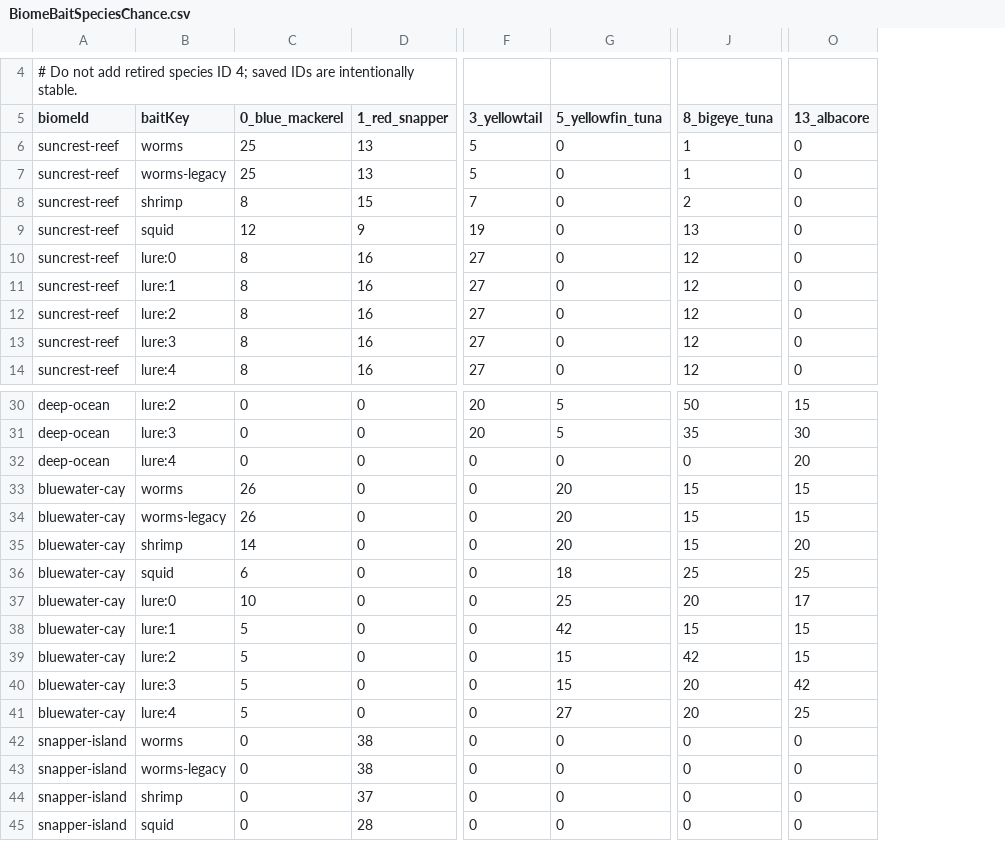
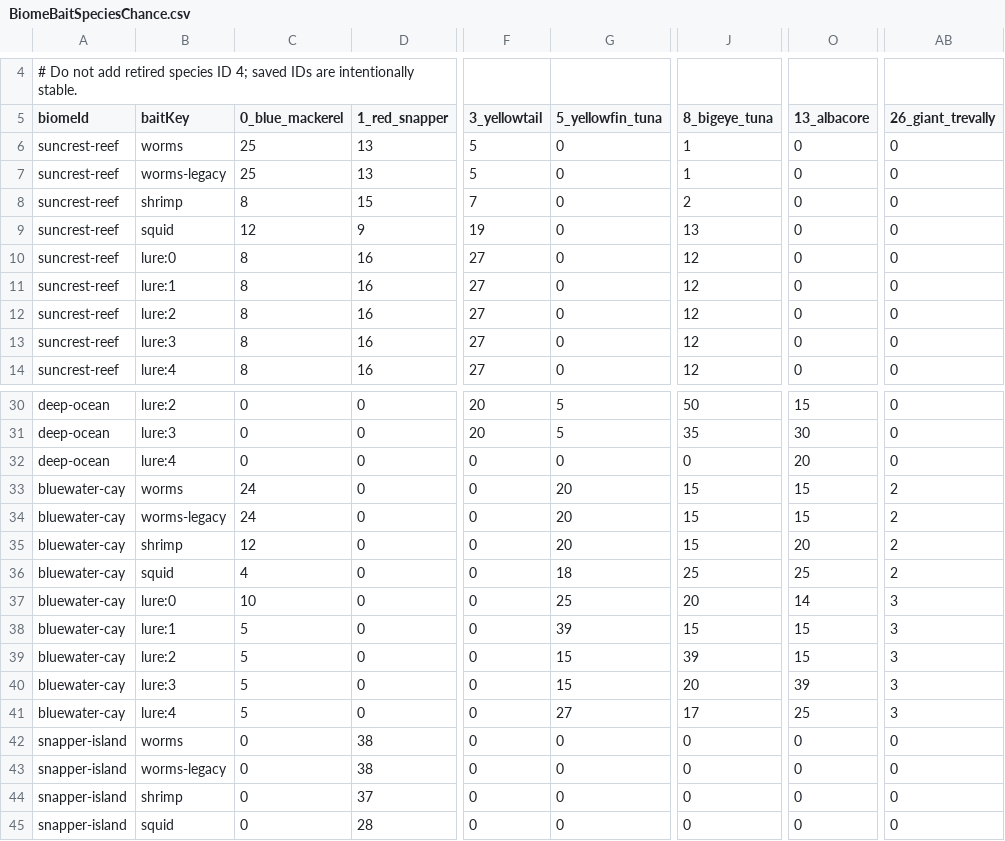
Before and after one commit to EthanL1245/3D-Android-Open-World, a CSV file: Assets/Resources/FishingTuning/BiomeBaitSpeciesChance.csv, drawn as a sheet; only a part is shown, gaps mark what is left out; the diff names each change by its address in the sheet, - before the commit and + after, or states it on an @@ line.

Commit message:
Add Giant Trevally with 2x fight health and 1.8x size in Bluewater Cay

```diff
--- a/Assets/Resources/FishingTuning/BiomeBaitSpeciesChance.csv
+++ b/Assets/Resources/FishingTuning/BiomeBaitSpeciesChance.csv
+column AB (26_giant_trevally), rows 6-14: all 0; rows 30-45: 0 | 0 | 0 | 2 | 2 | 2 | 2 | 3 | 3 | 3 | 3 | 3 | 0 | 0 | 0 | 0
-C33:C34 (0_blue_mackerel): 26
+C33:C34 (0_blue_mackerel): 24
-C35 (0_blue_mackerel): 14
+C35 (0_blue_mackerel): 12
-C36 (0_blue_mackerel): 6
+C36 (0_blue_mackerel): 4
-O37 (13_albacore): 17
+O37 (13_albacore): 14
-G38 (5_yellowfin_tuna): 42
+G38 (5_yellowfin_tuna): 39
-J39 (8_bigeye_tuna): 42
+J39 (8_bigeye_tuna): 39
-O40 (13_albacore): 42
+O40 (13_albacore): 39
-J41 (8_bigeye_tuna): 20
+J41 (8_bigeye_tuna): 17
```
